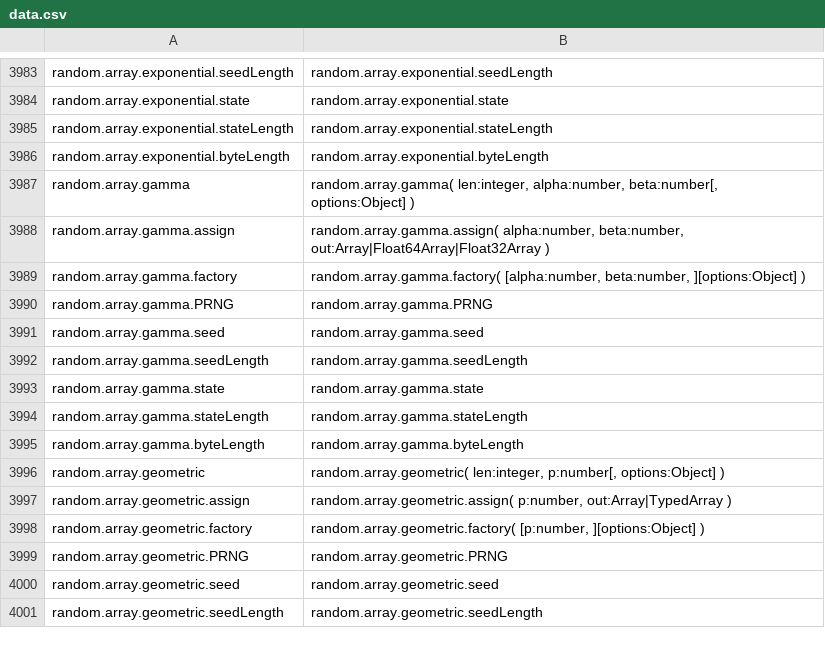
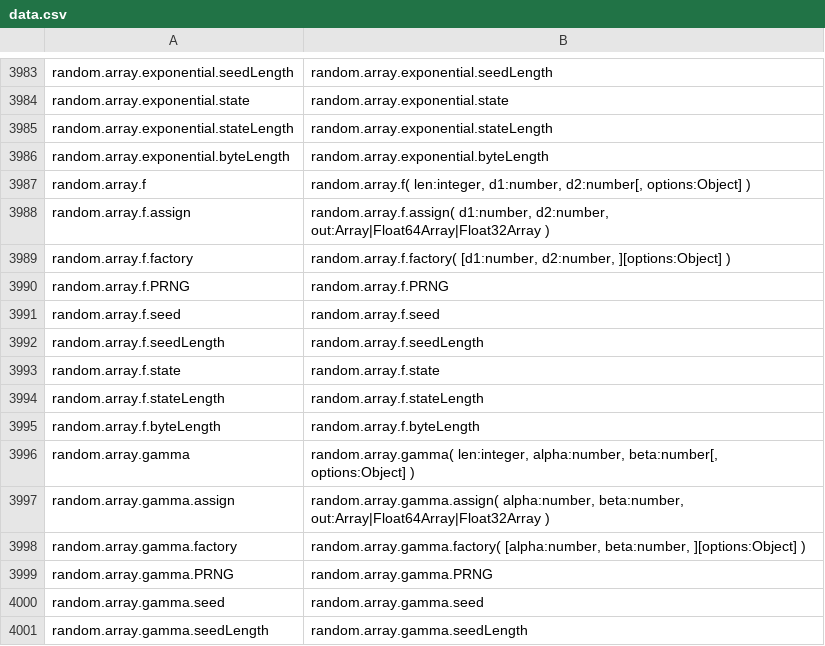
Before and after one commit to stdlib-js/repl, a CSV file: typed-signature/data/data.csv, drawn as a sheet; only a part is shown, gaps mark what is left out; the shorter side is filled out with more unchanged rows; the diff names each change by its address in the sheet, - before the commit and + after, or states it on an @@ line.

```diff
--- a/typed-signature/data/data.csv
+++ b/typed-signature/data/data.csv
+row 3987: random.array.f | random.array.f( len:integer, d1:number, d2:number[, options:Object] )
+row 3988: random.array.f.assign | random.array.f.assign( d1:number, d2:number, out:Array|Float64Array|Float32Array )
+row 3989: random.array.f.factory | random.array.f.factory( [d1:number, d2:number, ][options:Object] )
+row 3990: random.array.f.PRNG | random.array.f.PRNG
+row 3991: random.array.f.seed | random.array.f.seed
+row 3992: random.array.f.seedLength | random.array.f.seedLength
+row 3993: random.array.f.state | random.array.f.state
+row 3994: random.array.f.stateLength | random.array.f.stateLength
+row 3995: random.array.f.byteLength | random.array.f.byteLength
```
Also changed, not shown: info/data/data.csv, signature/data/data.csv, 7 other files.
